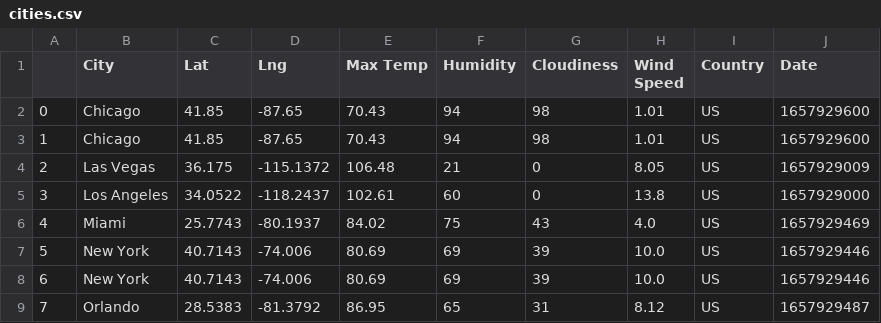
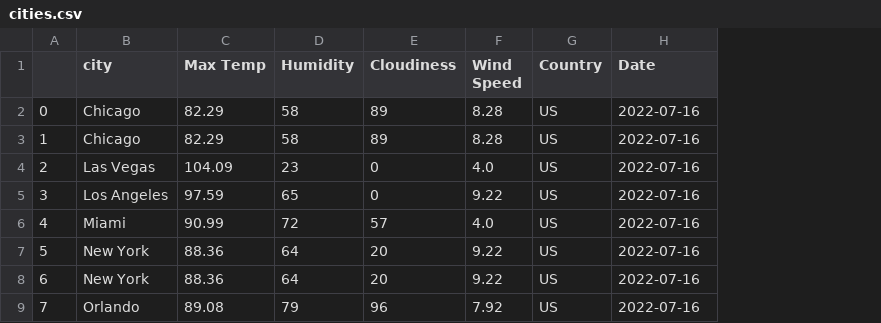
Before and after one commit to NicoleRyan99/PROJECT-3, a CSV file: output_data/cities.csv, drawn as a sheet; only a part is shown; removed rows and columns are numbered as before the commit, all else as after; the diff covers the shown part only; the diff names each change by its address in the sheet, - before the commit and + after, or states it on an @@ line.

```diff
--- a/output_data/cities.csv
+++ b/output_data/cities.csv
-column C (Lat), rows 2-9: 41.85 | 41.85 | 36.175 | 34.0522 | 25.7743 | 40.7143 | 40.7143 | 28.5383
-column D (Lng), rows 2-9: -87.65 | -87.65 | -115.1372 | -118.2437 | -80.1937 | -74.006 | -74.006 | -81.3792
-B1: City
+B1: city
-C2:C3 (Max Temp): 70.43
+C2:C3 (Max Temp): 82.29
-D2:D3 (Humidity): 94
+D2:D3 (Humidity): 58
-E2:E3 (Cloudiness): 98
+E2:E3 (Cloudiness): 89
-F2:F3 (Wind Speed): 1.01
+F2:F3 (Wind Speed): 8.28
-H2:H3 (Date): 1657929600
+H2:H3 (Date): 2022-07-16
-C4 (Max Temp): 106.48
+C4 (Max Temp): 104.09
-D4 (Humidity): 21
+D4 (Humidity): 23
-F4 (Wind Speed): 8.05
+F4 (Wind Speed): 4.0
-H4 (Date): 1657929009
+H4 (Date): 2022-07-16
-C5 (Max Temp): 102.61
+C5 (Max Temp): 97.59
-D5 (Humidity): 60
+D5 (Humidity): 65
-F5 (Wind Speed): 13.8
+F5 (Wind Speed): 9.22
-H5 (Date): 1657929000
+H5 (Date): 2022-07-16
-C6 (Max Temp): 84.02
+C6 (Max Temp): 90.99
-D6 (Humidity): 75
+D6 (Humidity): 72
-E6 (Cloudiness): 43
+E6 (Cloudiness): 57
-H6 (Date): 1657929469
+H6 (Date): 2022-07-16
-C7:C8 (Max Temp): 80.69
+C7:C8 (Max Temp): 88.36
-D7:D8 (Humidity): 69
+D7:D8 (Humidity): 64
-E7:E8 (Cloudiness): 39
+E7:E8 (Cloudiness): 20
-F7:F8 (Wind Speed): 10.0
+F7:F8 (Wind Speed): 9.22
-H7:H8 (Date): 1657929446
+H7:H8 (Date): 2022-07-16
-C9 (Max Temp): 86.95
+C9 (Max Temp): 89.08
-D9 (Humidity): 65
+D9 (Humidity): 79
-E9 (Cloudiness): 31
+E9 (Cloudiness): 96
-F9 (Wind Speed): 8.12
+F9 (Wind Speed): 7.92
-H9 (Date): 1657929487
+H9 (Date): 2022-07-16
```
Also changed, not shown: 20 edited cells elsewhere in this file, 4 other files.
